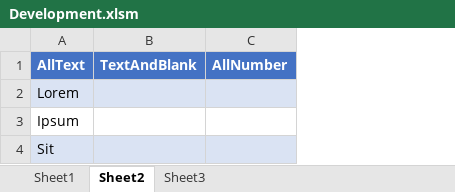
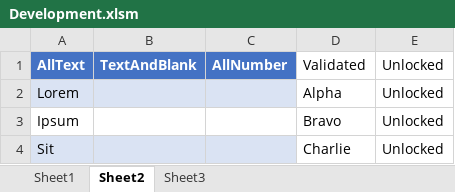
Before and after one commit to ceybers/excel-table-transfer, an Excel workbook: Development.xlsm, sheet Sheet2, drawn as a sheet; values as stored, in another font and other column widths than the file's, no borders; table styles not drawn; the diff names each change by its address in the sheet, - before the commit and + after, or states it on an @@ line.

```diff
--- a/Development.xlsm (sheet Sheet2)
+++ b/Development.xlsm (sheet Sheet2)
+column D, rows 1-4: Validated | Alpha | Bravo | Charlie
+column E, rows 1-4: all Unlocked
```
Also changed, not shown: sheet Sheet3, 24 other files.
